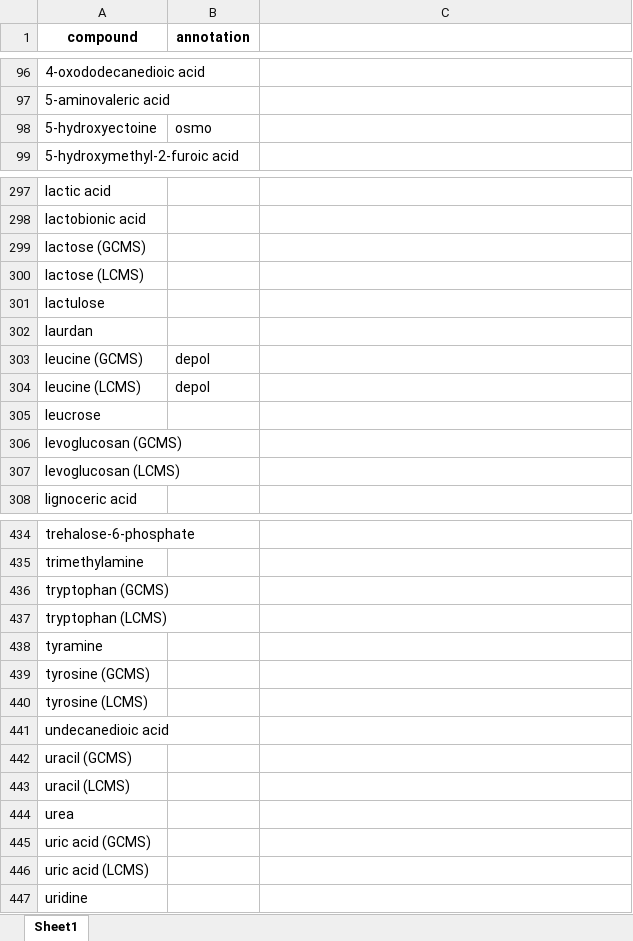
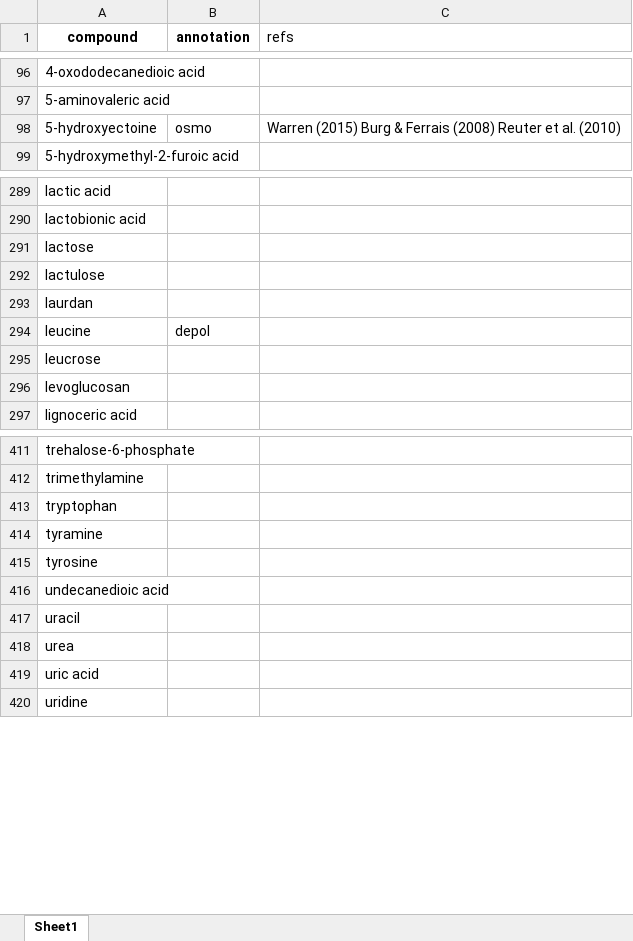
Before and after one commit to tacaro/Drought-SIP, an Excel workbook: data/metabolomics/metabolite_manual_annotations.xlsx, sheet Sheet1, drawn as a sheet; only a part is shown, gaps mark what is left out; values as stored, in another font and other column widths than the file's, no borders; removed rows and columns are numbered as before the commit, all else as after; the diff covers the shown part only; the diff names each change by its address in the sheet, - before the commit and + after, or states it on an @@ line.

```diff
--- a/data/metabolomics/metabolite_manual_annotations.xlsx (sheet Sheet1)
+++ b/data/metabolomics/metabolite_manual_annotations.xlsx (sheet Sheet1)
-C1: (empty)
+C1: refs
-C98 (refs): (empty)
+C98 (refs): Warren (2015) Burg & Ferrais (2008) Reuter et al. (2010)
-A291 (compound): lactose (GCMS)
+A291 (compound): lactose
-row 300: lactose (LCMS)
-A294 (compound): leucine (GCMS)
+A294 (compound): leucine
-row 304: leucine (LCMS) | depol
-A296 (compound): levoglucosan (GCMS)
+A296 (compound): levoglucosan
-row 307: levoglucosan (LCMS)
-A413 (compound): tryptophan (GCMS)
+A413 (compound): tryptophan
-row 437: tryptophan (LCMS)
-A415 (compound): tyrosine (GCMS)
+A415 (compound): tyrosine
-row 440: tyrosine (LCMS)
-A417 (compound): uracil (GCMS)
+A417 (compound): uracil
-row 443: uracil (LCMS)
-A419 (compound): uric acid (GCMS)
+A419 (compound): uric acid
-row 446: uric acid (LCMS)
```
Also changed, not shown: 21 removed rows and 26 edited cells elsewhere in this sheet, data_output/metab_combined_volcano.xlsx, 5 other files.
